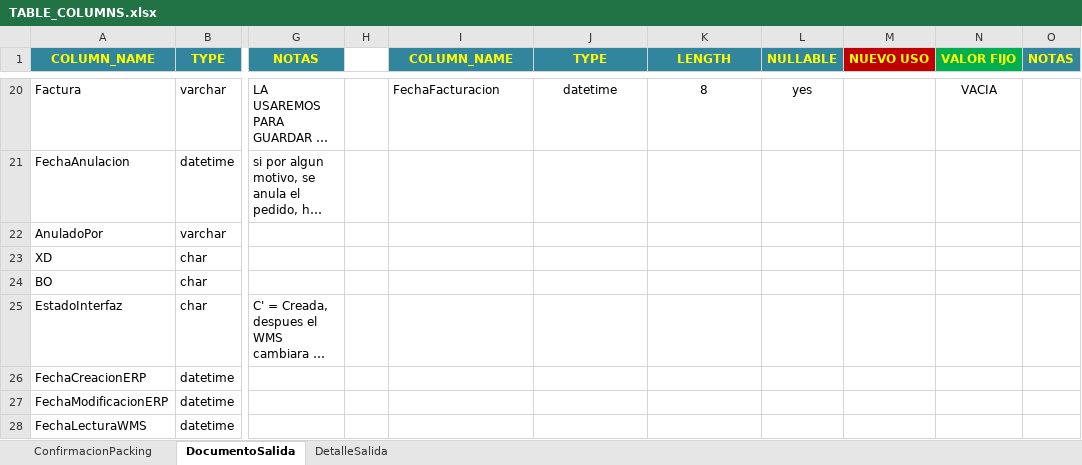
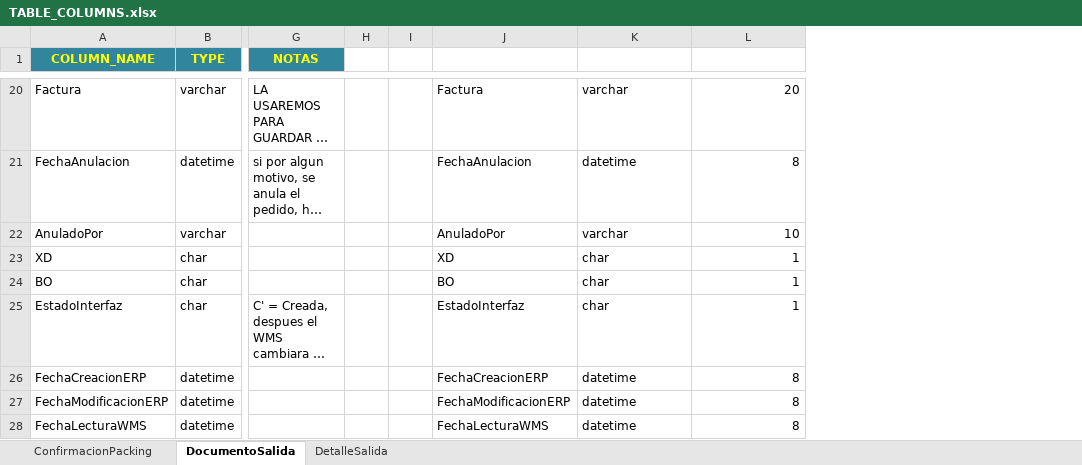
Before and after one commit to aobandof/kayser.dev, an Excel workbook: omni/TABLE_COLUMNS.xlsx, sheet DocumentoSalida, drawn as a sheet; only a part is shown, gaps mark what is left out; long unchanged cells end in …; values as stored, in another font and other column widths than the file's, no borders; removed rows and columns are numbered as before the commit, all else as after; the diff covers the shown part only; the diff names each change by its address in the sheet, - before the commit and + after, or states it on an @@ line.

```diff
--- a/omni/TABLE_COLUMNS.xlsx (sheet DocumentoSalida)
+++ b/omni/TABLE_COLUMNS.xlsx (sheet DocumentoSalida)
+column I, empty
-column L (NULLABLE), row 20: yes
-column M (NUEVO USO), empty
-column N (VALOR FIJO), row 20: VACIA
-column O (NOTAS), empty
-J1: COLUMN_NAME
+J1: (empty)
-J1:L1 fill: #31859C
+J1:L1 fill: none
-K1: TYPE
+K1: (empty)
-L1: LENGTH
+L1: (empty)
-J20: FechaFacturacion
+J20: Factura
-K20 alignment: center
+K20 alignment: left
-K20: datetime
+K20: varchar
-L20 alignment: center
+L20 alignment: right
-L20: 8
+L20: 20
-J21: (empty)
+J21: FechaAnulacion
-K21: (empty)
+K21: datetime
-L21: (empty)
+L21: 8
-J22: (empty)
+J22: AnuladoPor
-K22: (empty)
+K22: varchar
-L22: (empty)
+L22: 10
-J23: (empty)
+J23: XD
-K23:K25: (empty)
+K23:K25: char
-L23:L25: (empty)
+L23:L25: 1
-J24: (empty)
+J24: BO
-J25: (empty)
+J25: EstadoInterfaz
-J26: (empty)
+J26: FechaCreacionERP
-K26:K28: (empty)
+K26:K28: datetime
-L26:L28: (empty)
+L26:L28: 8
-J27: (empty)
+J27: FechaModificacionERP
-J28: (empty)
+J28: FechaLecturaWMS
```
Also changed, not shown: 24 edited cells and cell formats elsewhere in this sheet, 4 other files.
